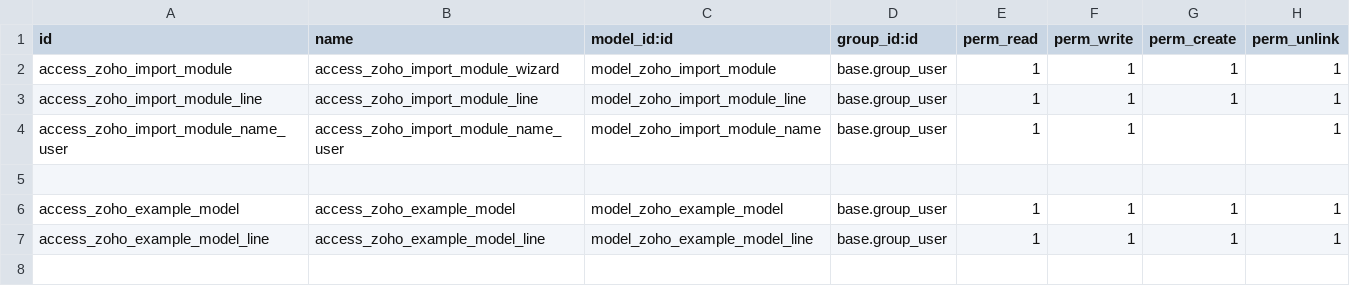
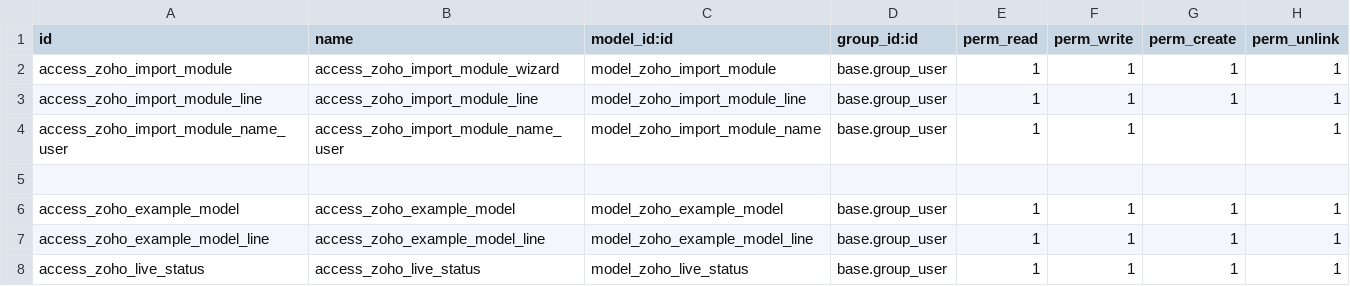
Before and after one commit to Yuvaraj-Thoughtlogik/FoodAndDrinks_ERP, a CSV file: tl_zoho_crm_integration/security/ir.model.access.csv, drawn as a sheet.

Commit message:
feat: live status button & notification icon alignment

```diff
--- a/tl_zoho_crm_integration/security/ir.model.access.csv
+++ b/tl_zoho_crm_integration/security/ir.model.access.csv
@@ -7 +7,2 @@ access_zoho_example_model,access_zoho_example_model,model_zoho_example_model,bas
 access_zoho_example_model_line,access_zoho_example_model_line,model_zoho_example_model_line,base.group_user,1,1,1,1
+access_zoho_live_status,access_zoho_live_status,model_zoho_live_status,base.group_user,1,1,1,1
```
Also changed, not shown: 10 other files.
